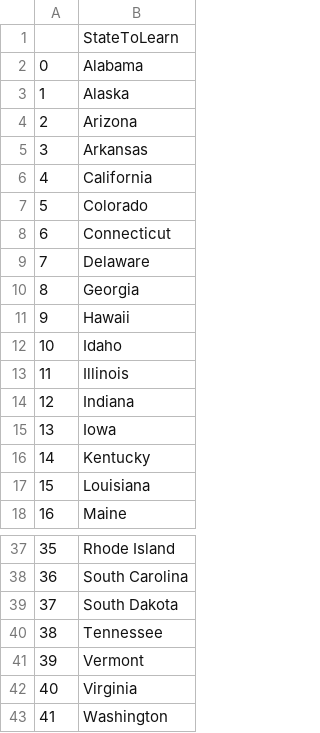
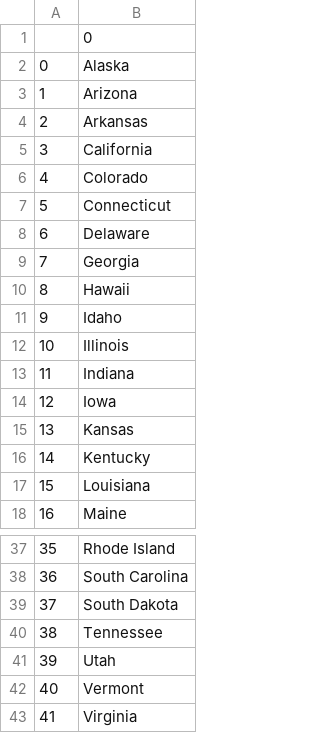
Before and after one commit to ankitrijal2054/us-states-game, a CSV file: state_to_learn.csv, drawn as a sheet; only a part is shown, gaps mark what is left out; the shorter side is filled out with more unchanged rows; removed rows and columns are numbered as before the commit, all else as after; the diff names each change by its address in the sheet, - before the commit and + after, or states it on an @@ line.

```diff
--- a/state_to_learn.csv
+++ b/state_to_learn.csv
-B1: StateToLearn
+B1: 0
-row 2: 0 | Alabama
@@ column A renumbered from row 2 down @@
+row 15: 13 | Kansas
+row 41: 39 | Utah
```
Also changed, not shown: 1 other file.
